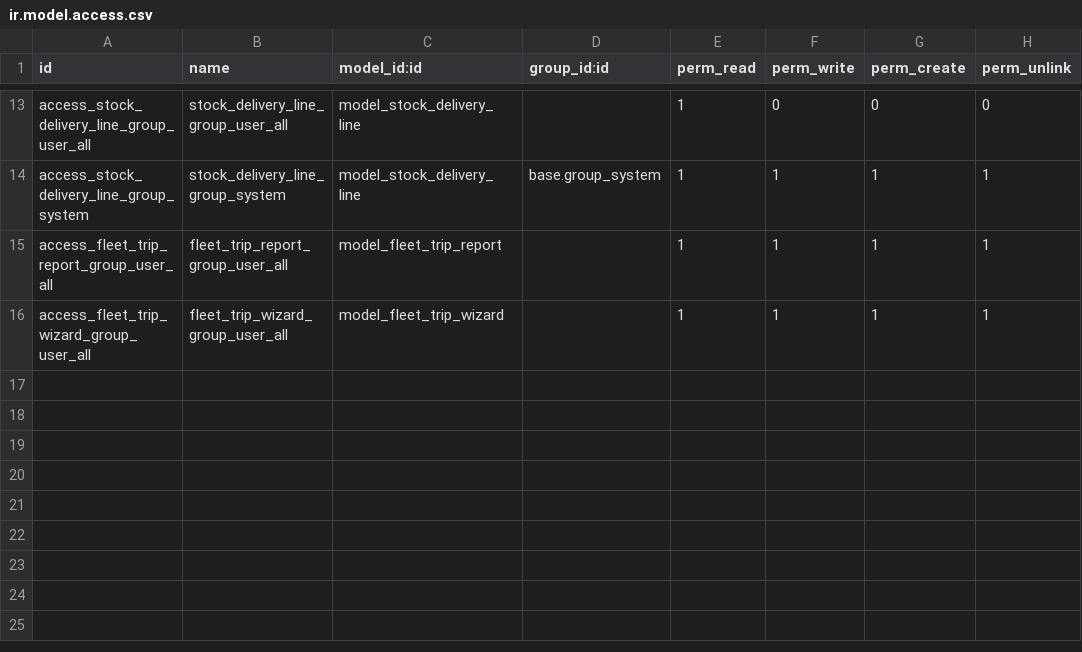
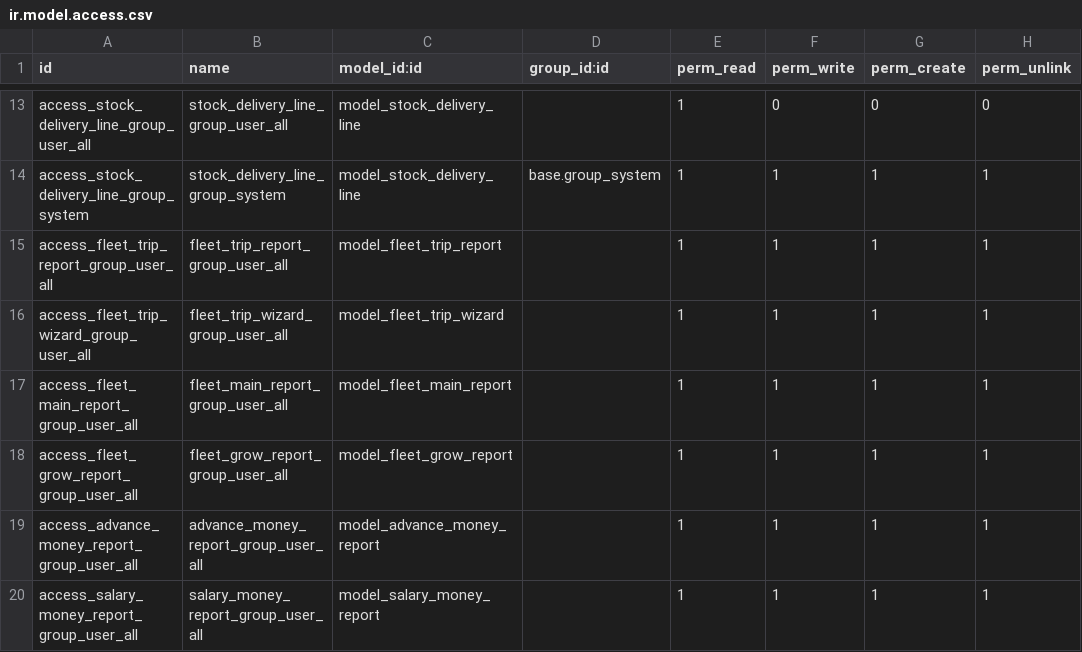
Before and after one commit to ducanhvna/fleet, a CSV file: fleet_trip/security/ir.model.access.csv, drawn as a sheet; only a part is shown, gaps mark what is left out.

Commit message:
add fleet report

```diff
--- a/fleet_trip/security/ir.model.access.csv
+++ b/fleet_trip/security/ir.model.access.csv
@@ -16 +16,5 @@ access_fleet_trip_report_group_user_all,fleet_trip_report_group_user_all,model_f
 access_fleet_trip_wizard_group_user_all,fleet_trip_wizard_group_user_all,model_fleet_trip_wizard,,1,1,1,1
+access_fleet_main_report_group_user_all,fleet_main_report_group_user_all,model_fleet_main_report,,1,1,1,1
+access_fleet_grow_report_group_user_all,fleet_grow_report_group_user_all,model_fleet_grow_report,,1,1,1,1
+access_advance_money_report_group_user_all,advance_money_report_group_user_all,model_advance_money_report,,1,1,1,1
+access_salary_money_report_group_user_all,salary_money_report_group_user_all,model_salary_money_report,,1,1,1,1
```
Also changed, not shown: 6 other files.
